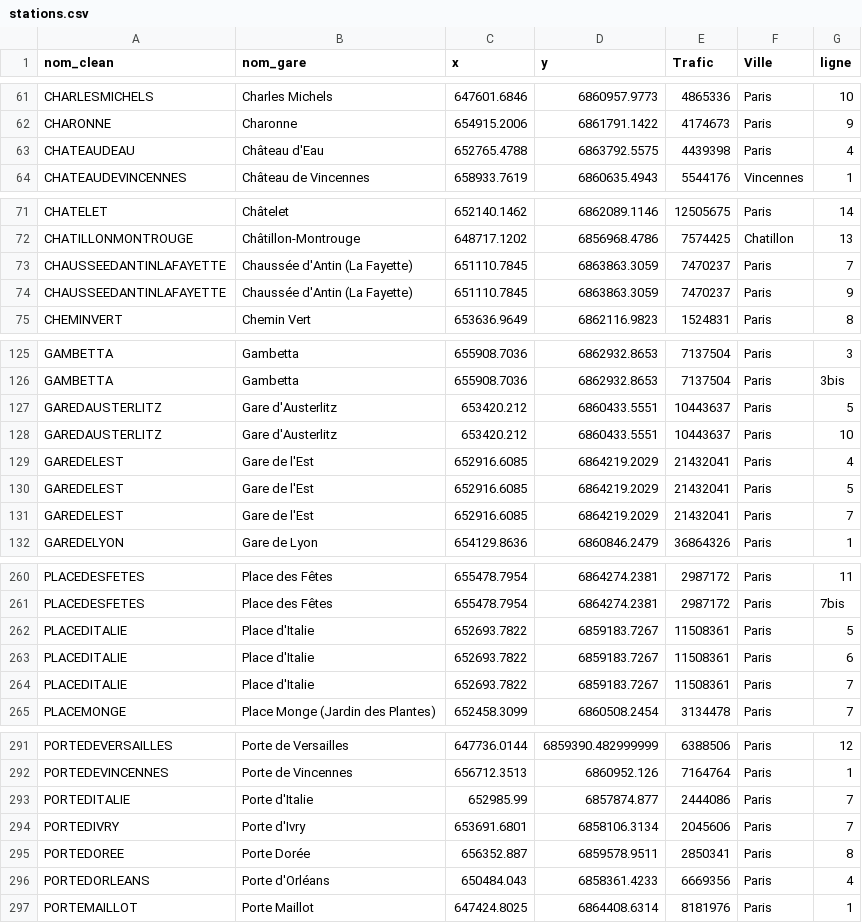
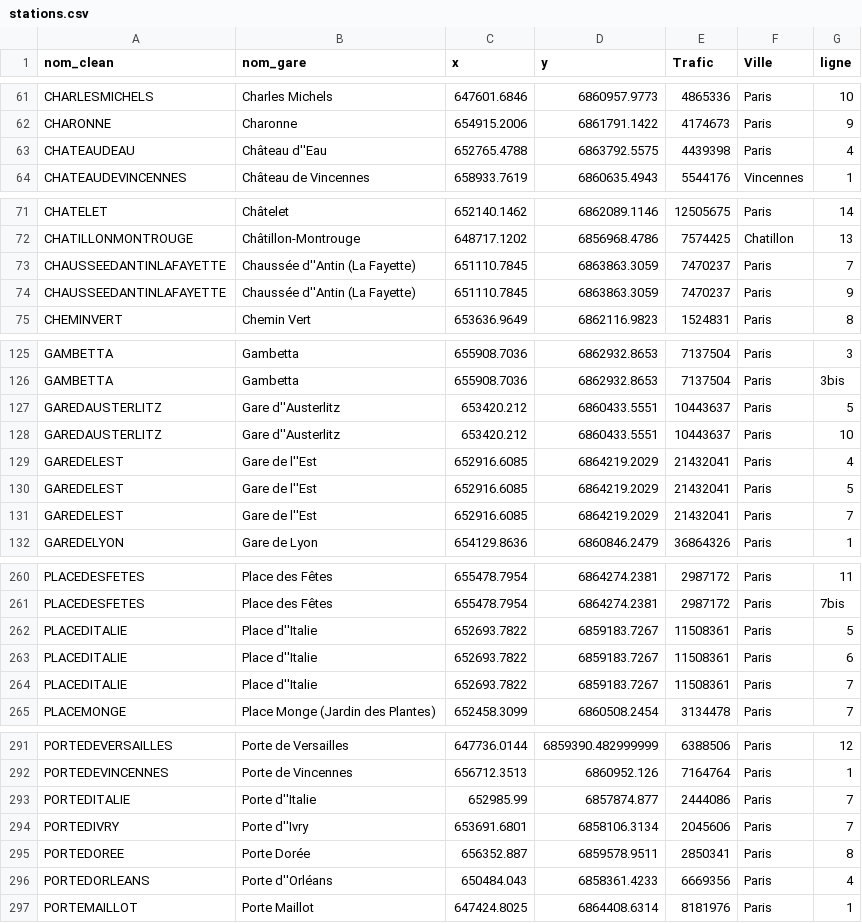
Before and after one commit to SVT-69330/github_actions, a CSV file: stations.csv, drawn as a sheet; only a part is shown, gaps mark what is left out; the diff covers the shown part only.

Commit message:
Add files via upload

```diff
--- a/stations.csv
+++ b/stations.csv
@@ -62,3 +62,3 @@ CHARLESMICHELS,Charles Michels,647601.6846,6860957.9773,4865336,Paris,10
 CHARONNE,Charonne,654915.2006,6861791.1422,4174673,Paris,9
-CHATEAUDEAU,Château d'Eau,652765.4788,6863792.5575,4439398,Paris,4
+CHATEAUDEAU,Château d''Eau,652765.4788,6863792.5575,4439398,Paris,4
 CHATEAUDEVINCENNES,Château de Vincennes,658933.7619,6860635.4943,5544176,Vincennes,1
@@ -72,4 +72,4 @@ CHATELET,Châtelet,652140.1462,6862089.1146,12505675,Paris,14
 CHATILLONMONTROUGE,Châtillon-Montrouge,648717.1202,6856968.4786,7574425,Chatillon,13
-CHAUSSEEDANTINLAFAYETTE,Chaussée d'Antin (La Fayette),651110.7845,6863863.3059,7470237,Paris,7
-CHAUSSEEDANTINLAFAYETTE,Chaussée d'Antin (La Fayette),651110.7845,6863863.3059,7470237,Paris,9
+CHAUSSEEDANTINLAFAYETTE,Chaussée d''Antin (La Fayette),651110.7845,6863863.3059,7470237,Paris,7
+CHAUSSEEDANTINLAFAYETTE,Chaussée d''Antin (La Fayette),651110.7845,6863863.3059,7470237,Paris,9
 CHEMINVERT,Chemin Vert,653636.9649,6862116.9823,1524831,Paris,8
@@ -126,7 +126,7 @@ GAMBETTA,Gambetta,655908.7036,6862932.8653,7137504,Paris,3
 GAMBETTA,Gambetta,655908.7036,6862932.8653,7137504,Paris,3bis
-GAREDAUSTERLITZ,Gare d'Austerlitz,653420.212,6860433.5551,10443637,Paris,5
-GAREDAUSTERLITZ,Gare d'Austerlitz,653420.212,6860433.5551,10443637,Paris,10
-GAREDELEST,Gare de l'Est,652916.6085,6864219.2029,21432041,Paris,4
-GAREDELEST,Gare de l'Est,652916.6085,6864219.2029,21432041,Paris,5
-GAREDELEST,Gare de l'Est,652916.6085,6864219.2029,21432041,Paris,7
+GAREDAUSTERLITZ,Gare d''Austerlitz,653420.212,6860433.5551,10443637,Paris,5
+GAREDAUSTERLITZ,Gare d''Austerlitz,653420.212,6860433.5551,10443637,Paris,10
+GAREDELEST,Gare de l''Est,652916.6085,6864219.2029,21432041,Paris,4
+GAREDELEST,Gare de l''Est,652916.6085,6864219.2029,21432041,Paris,5
+GAREDELEST,Gare de l''Est,652916.6085,6864219.2029,21432041,Paris,7
 GAREDELYON,Gare de Lyon,654129.8636,6860846.2479,36864326,Paris,1
@@ -261,5 +261,5 @@ PLACEDESFETES,Place des Fêtes,655478.7954,6864274.2381,2987172,Paris,11
 PLACEDESFETES,Place des Fêtes,655478.7954,6864274.2381,2987172,Paris,7bis
-PLACEDITALIE,Place d'Italie,652693.7822,6859183.7267,11508361,Paris,5
-PLACEDITALIE,Place d'Italie,652693.7822,6859183.7267,11508361,Paris,6
-PLACEDITALIE,Place d'Italie,652693.7822,6859183.7267,11508361,Paris,7
+PLACEDITALIE,Place d''Italie,652693.7822,6859183.7267,11508361,Paris,5
+PLACEDITALIE,Place d''Italie,652693.7822,6859183.7267,11508361,Paris,6
+PLACEDITALIE,Place d''Italie,652693.7822,6859183.7267,11508361,Paris,7
 PLACEMONGE,Place Monge (Jardin des Plantes),652458.3099,6860508.2454,3134478,Paris,7
@@ -292,6 +292,6 @@ PORTEDEVERSAILLES,Porte de Versailles,647736.0144,6859390.482999999,6388506,Pari
 PORTEDEVINCENNES,Porte de Vincennes,656712.3513,6860952.126,7164764,Paris,1
-PORTEDITALIE,Porte d'Italie,652985.99,6857874.877,2444086,Paris,7
-PORTEDIVRY,Porte d'Ivry,653691.6801,6858106.3134,2045606,Paris,7
+PORTEDITALIE,Porte d''Italie,652985.99,6857874.877,2444086,Paris,7
+PORTEDIVRY,Porte d''Ivry,653691.6801,6858106.3134,2045606,Paris,7
 PORTEDOREE,Porte Dorée,656352.887,6859578.9511,2850341,Paris,8
-PORTEDORLEANS,Porte d'Orléans,650484.043,6858361.4233,6669356,Paris,4
+PORTEDORLEANS,Porte d''Orléans,650484.043,6858361.4233,6669356,Paris,4
 PORTEMAILLOT,Porte Maillot,647424.8025,6864408.6314,8181976,Paris,1
```
Also changed, not shown: 8 edited cells elsewhere in this file.
